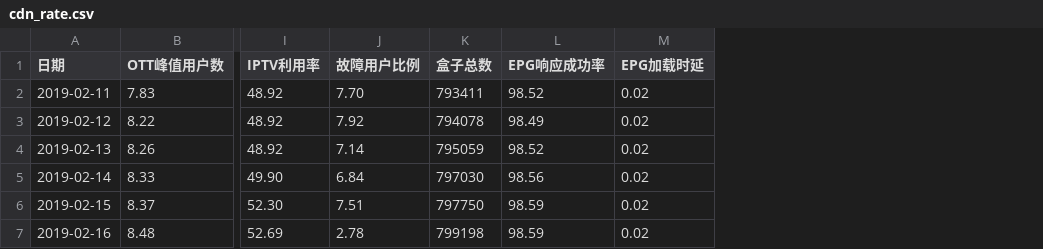
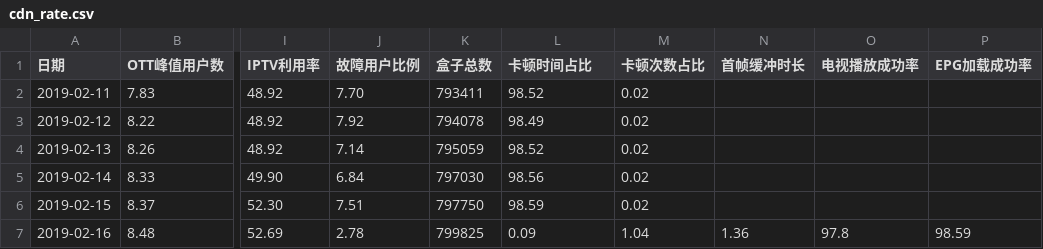
Before and after one commit to mtbdc-dy/LittlePrograms, a CSV file: web/webCrawler/cdn_rate.csv, drawn as a sheet; only a part is shown, gaps mark what is left out; the diff names each change by its address in the sheet, - before the commit and + after, or states it on an @@ line.

Commit message:
cdn_rate

```diff
--- a/web/webCrawler/cdn_rate.csv
+++ b/web/webCrawler/cdn_rate.csv
+column N (首帧缓冲时长), row 7: 1.36
+column O (电视播放成功率), row 7: 97.8
+column P (EPG加载成功率), row 7: 98.59
-L1: EPG响应成功率
+L1: 卡顿时间占比
-M1: EPG加载时延
+M1: 卡顿次数占比
-K7 (盒子总数): 799198
+K7 (盒子总数): 799825
-L7 (卡顿时间占比): 98.59
+L7 (卡顿时间占比): 0.09
-M7 (卡顿次数占比): 0.02
+M7 (卡顿次数占比): 1.04
```
Also changed, not shown: 4 other files.
